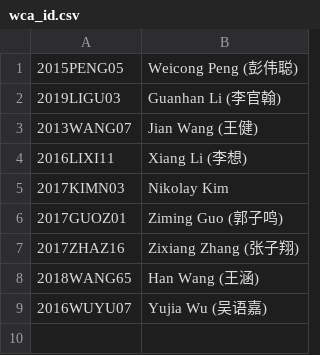
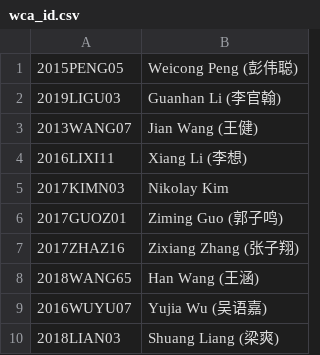
Before and after one commit to NPUCA/NPUCA.github.io, a CSV file: DateGetter/wca_id.csv, drawn as a sheet.

```diff
--- a/DateGetter/wca_id.csv
+++ b/DateGetter/wca_id.csv
@@ -9 +9,2 @@
 2016WUYU07,Yujia Wu (吴语嘉)
+2018LIAN03,Shuang Liang (梁爽)
```
Also changed, not shown: 2 other files.
